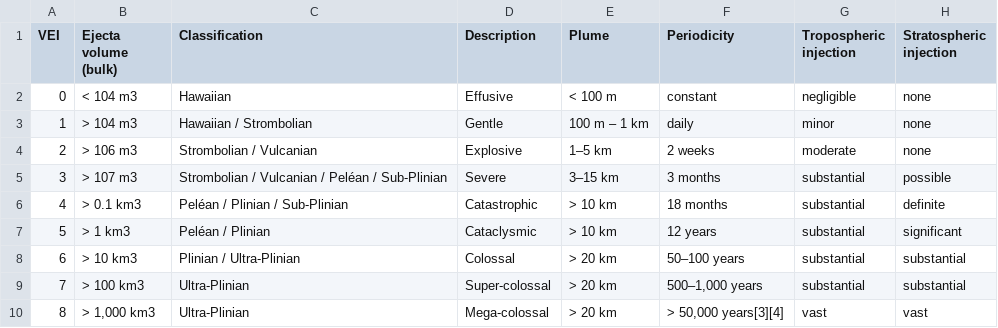
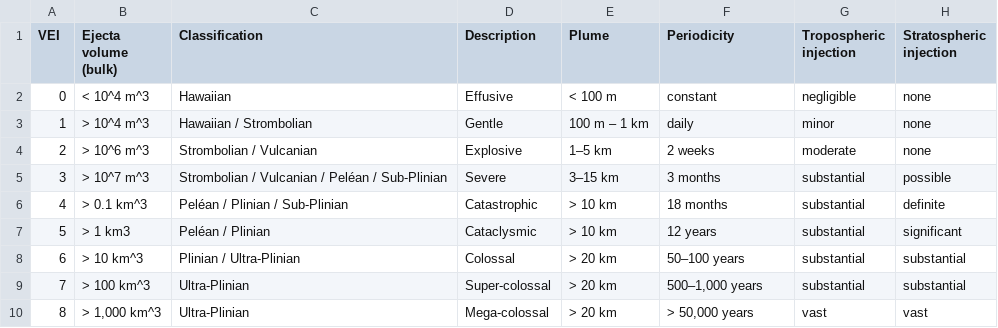
Before and after one commit to Andrew-Hong1/Project-3-Group-4, a CSV file: vei_df.csv, drawn as a sheet; the diff names each change by its address in the sheet, - before the commit and + after, or states it on an @@ line.

Commit message:
Reformatted VEI df and Encoded Export
Reformatted some of the exponents in the table and added utf-8 encoding to capture special characters

```diff
--- a/vei_df.csv
+++ b/vei_df.csv
-B2 (Ejecta volume (bulk)): < 104 m3
+B2 (Ejecta volume (bulk)): < 10^4 m^3
-B3 (Ejecta volume (bulk)): > 104 m3
+B3 (Ejecta volume (bulk)): > 10^4 m^3
-B4 (Ejecta volume (bulk)): > 106 m3
+B4 (Ejecta volume (bulk)): > 10^6 m^3
-B5 (Ejecta volume (bulk)): > 107 m3
+B5 (Ejecta volume (bulk)): > 10^7 m^3
-B6 (Ejecta volume (bulk)): > 0.1 km3
+B6 (Ejecta volume (bulk)): > 0.1 km^3
-B8 (Ejecta volume (bulk)): > 10 km3
+B8 (Ejecta volume (bulk)): > 10 km^3
-B9 (Ejecta volume (bulk)): > 100 km3
+B9 (Ejecta volume (bulk)): > 100 km^3
-B10 (Ejecta volume (bulk)): > 1,000 km3
+B10 (Ejecta volume (bulk)): > 1,000 km^3
-F10 (Periodicity): > 50,000 years[3][4]
+F10 (Periodicity): > 50,000 years
```
Also changed, not shown: 1 other file.
